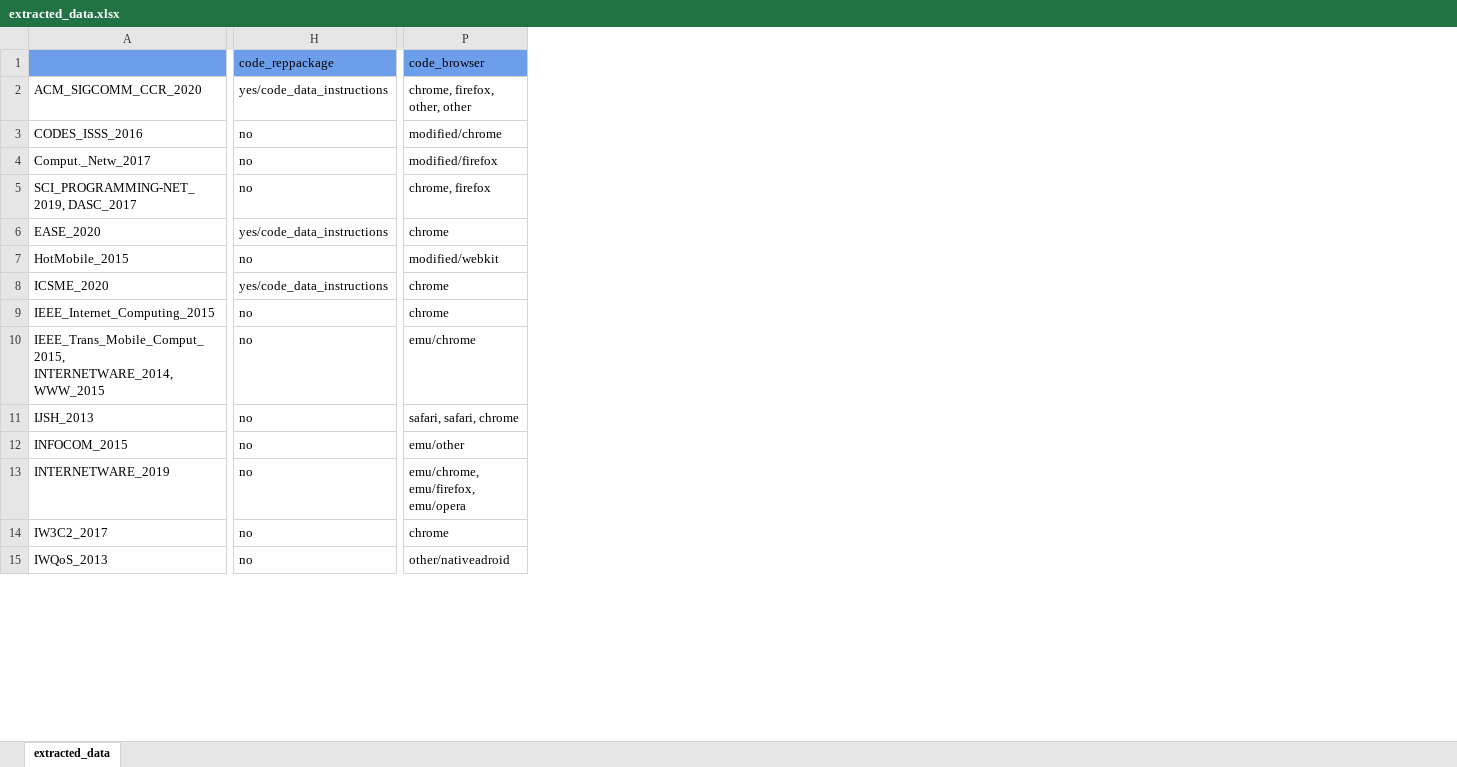
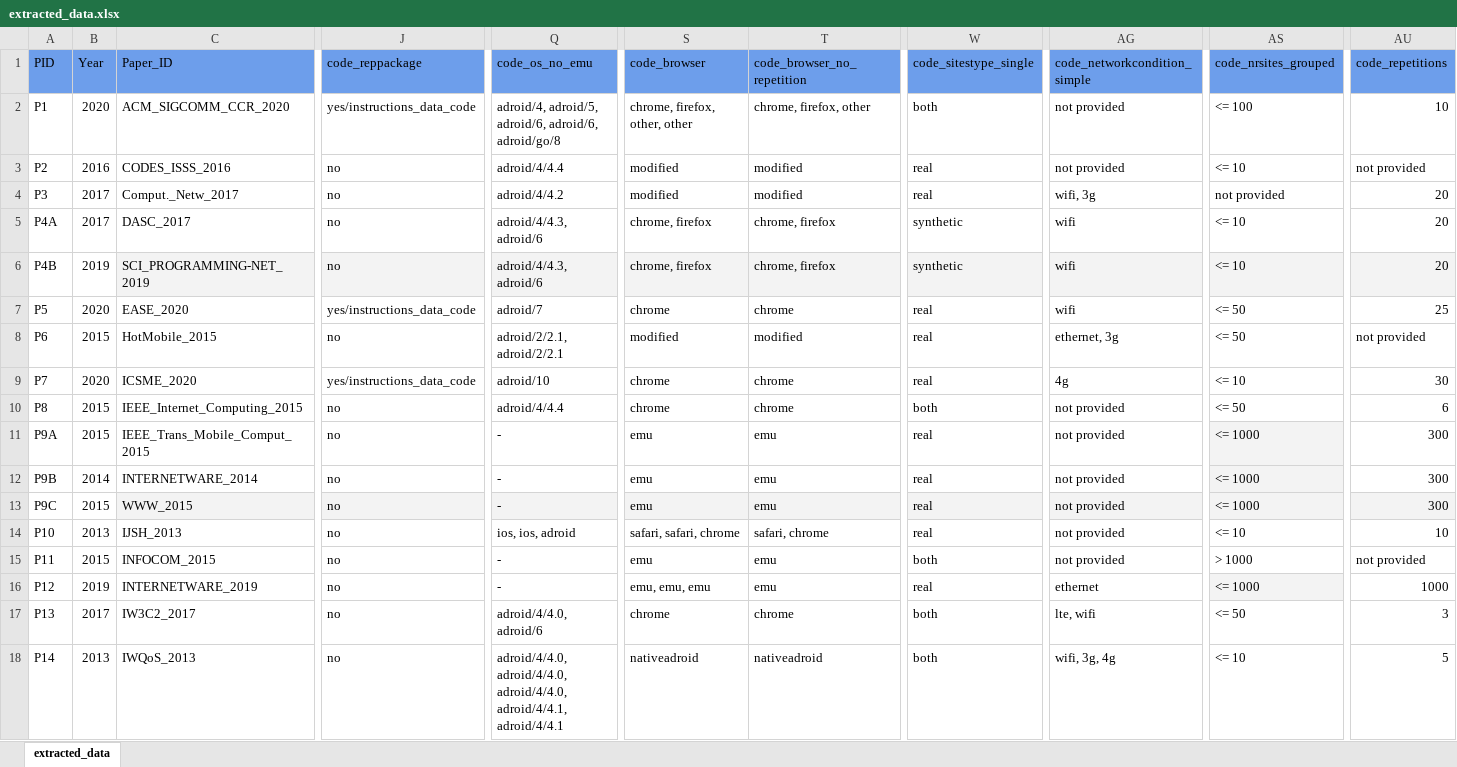
Before and after one commit to S2-group/IST-2022-replication-package, an Excel workbook: data/extracted_data/extracted_data.xlsx, sheet extracted_data, drawn as a sheet; only a part is shown, gaps mark what is left out; values as stored, in another font and other column widths than the file's, no borders; charts and pictures and table styles not drawn; addresses are those after the commit; rows hold the shown columns only; ↵ is a line break in a cell; the diff covers the shown part only; the diff names each change by its address in the sheet, - before the commit and + after, or states it on an @@ line.

```diff
--- a/data/extracted_data/extracted_data.xlsx (sheet extracted_data)
+++ b/data/extracted_data/extracted_data.xlsx (sheet extracted_data)
+column A (PID), rows 2-4: P1 | P2 | P3; rows 6-11: P4B | P5 | P6 | P7 | P8 | P9A; rows 14-18: P10 | P11 | P12 | P13 | P14
+column B (Year), rows 2-4: 2020 | 2016 | 2017; rows 6-11: 2019 | 2020 | 2015 | 2020 | 2015 | 2015; rows 14-18: 2013 | 2015 | 2019 | 2017 | 2013
+column Q (code_os_no_emu), rows 2-4: adroid/4, adroid/5, adroid/6, adroid/6, adroid/go/8 | adroid/4/4.4 | adroid/4/4.2; rows 6-11: adroid/4/4.3, adroid/6 | adroid/7 | adroid/2/2.1, adroid/2/2.1 | adroid/10 | adroid/4/4.4 | -; rows 14-18: ios, ios, adroid | - | - | adroid/4/4.0, adroid/6 | adroid/4/4.0, adroid/4/4.0, adroid/4/4.0, adroid/4/4.1, adroid/4/4.1
+column T (code_browser_no_repetition), rows 2-4: chrome, firefox, other | modified | modified; rows 6-11: chrome, firefox | chrome | modified | chrome | chrome | emu; rows 14-18: safari, chrome | emu | emu | chrome | nativeadroid
+column W (code_sitestype_single), rows 2-4: both | real | real; rows 6-11: synthetic | real | real | real | both | real; rows 14-18: real | both | real | both | both
+column AG (code_networkcondition_simple), rows 2-4: not provided | not provided | wifi, 3g; rows 6-11: wifi | wifi | ethernet, 3g | 4g | not provided | not provided; rows 14-18: not provided | not provided | ethernet | lte, wifi | wifi, 3g, 4g
+column AS (code_nrsites_grouped), rows 2-4: <= 100 | <= 10 | not provided; rows 6-11: <= 10 | <= 50 | <= 50 | <= 10 | <= 50 | <= 1000; rows 14-18: <= 10 | > 1000 | <= 1000 | <= 50 | <= 10
+column AU (code_repetitions), rows 2-4: 10 | not provided | 20; rows 6-11: 20 | 25 | not provided | 30 | 6 | 300; rows 14-18: 10 | not provided | 1000 | 3 | 5
-C1: (empty)
+C1: Paper_ID
-J2 (code_reppackage): yes/code_data_instructions
+J2 (code_reppackage): yes/instructions_data_code
-S3 (code_browser): modified/chrome
+S3 (code_browser): modified
-S4 (code_browser): modified/firefox
+S4 (code_browser): modified
+row 5: P4A | 2017 | DASC_2017 | no | adroid/4/4.3, adroid/6 | chrome, firefox | chrome, firefox | synthetic | wifi | <= 10 | 20
-C6 (Paper_ID): SCI_PROGRAMMING-NET_2019, DASC_2017
+C6 (Paper_ID): SCI_PROGRAMMING-NET_2019
-C6:J6 fill: none
+C6:J6 fill: #F3F3F3
-S6 fill: none
+S6 fill: #F3F3F3
-J7 (code_reppackage): yes/code_data_instructions
+J7 (code_reppackage): yes/instructions_data_code
-S8 (code_browser): modified/webkit
+S8 (code_browser): modified
-J9 (code_reppackage): yes/code_data_instructions
+J9 (code_reppackage): yes/instructions_data_code
-C11 (Paper_ID): IEEE_Trans_Mobile_Comput_2015, ↵ INTERNETWARE_2014, ↵ WWW_2015
+C11 (Paper_ID): IEEE_Trans_Mobile_Comput_2015
-S11 (code_browser): emu/chrome
+S11 (code_browser): emu
+row 12: P9B | 2014 | INTERNETWARE_2014 | no | - | emu | emu | real | not provided | <= 1000 | 300
+row 13: P9C | 2015 | WWW_2015 | no | - | emu | emu | real | not provided | <= 1000 | 300
-S15 (code_browser): emu/other
+S15 (code_browser): emu
-S16 (code_browser): emu/chrome, emu/firefox, emu/opera
+S16 (code_browser): emu, emu, emu
-S18 (code_browser): other/nativeadroid
+S18 (code_browser): nativeadroid
```
Also changed, not shown: 6 added rows, 14 edited cells and cell formats elsewhere in this sheet, charts or pictures, 1 other file.
